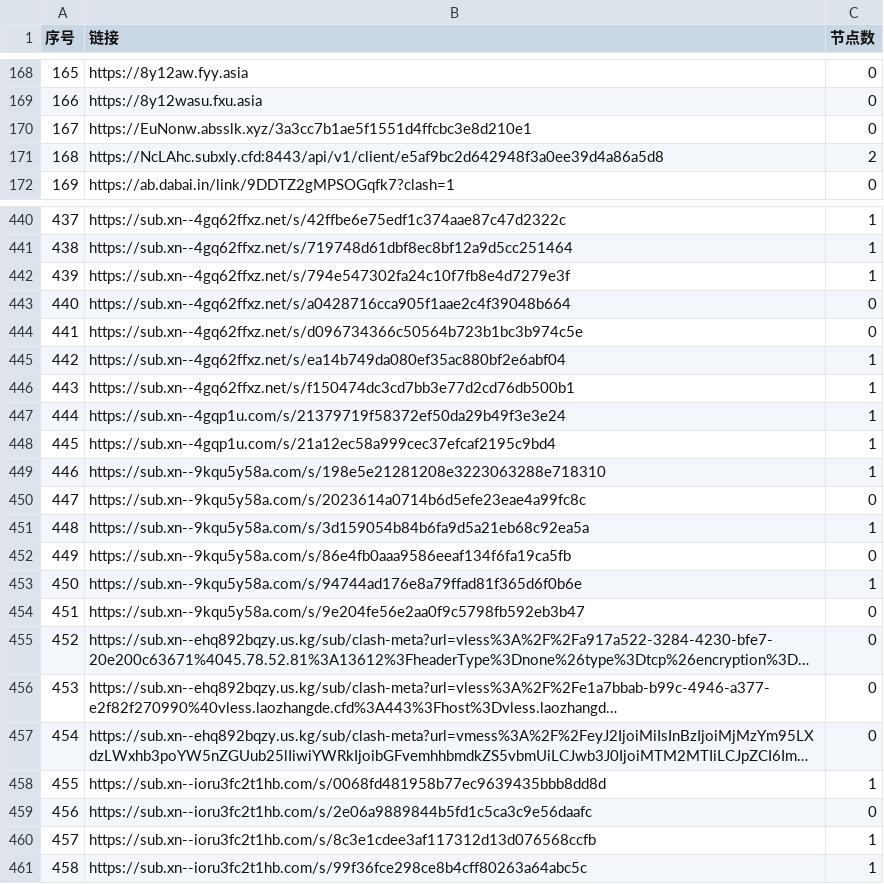
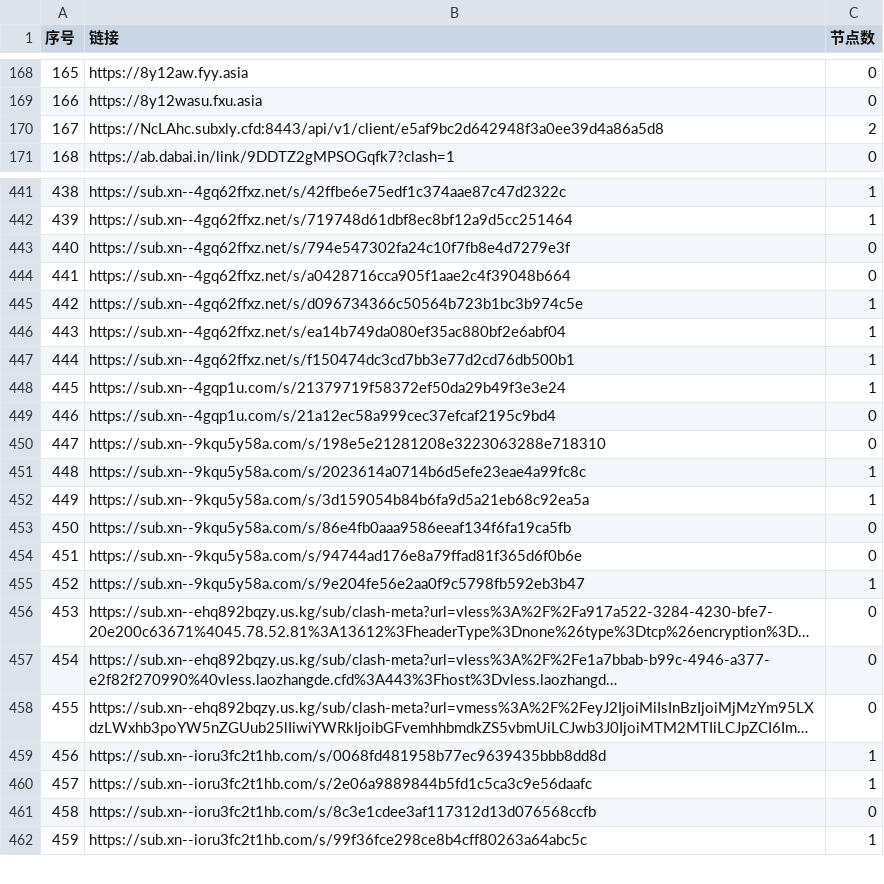
Before and after one commit to nariahlamb/NoMoreWalls, a CSV file: list_result.csv, drawn as a sheet; only a part is shown, gaps mark what is left out; long unchanged cells end in …; removed rows and columns are numbered as before the commit, all else as after; the diff covers the shown part only; the diff names each change by its address in the sheet, - before the commit and + after, or states it on an @@ line.

```diff
--- a/list_result.csv
+++ b/list_result.csv
-row 170: 167 | https://EuNonw.absslk.xyz/3a3cc7b1ae5f1551d4ffcbc3e8d210e1 | 0
@@ column A (序号) renumbered between rows 170 and 559 @@
-C443 (节点数): 1
+C443 (节点数): 0
-C445 (节点数): 0
+C445 (节点数): 1
-C449:C450 (节点数): 1
+C449:C450 (节点数): 0
-C451 (节点数): 0
+C451 (节点数): 1
-C454 (节点数): 1
+C454 (节点数): 0
-C455 (节点数): 0
+C455 (节点数): 1
-C460 (节点数): 0
+C460 (节点数): 1
-C461 (节点数): 1
+C461 (节点数): 0
```
Also changed, not shown: 2 added rows, 1 removed row and 12 edited cells elsewhere in this file, 47 other files.
